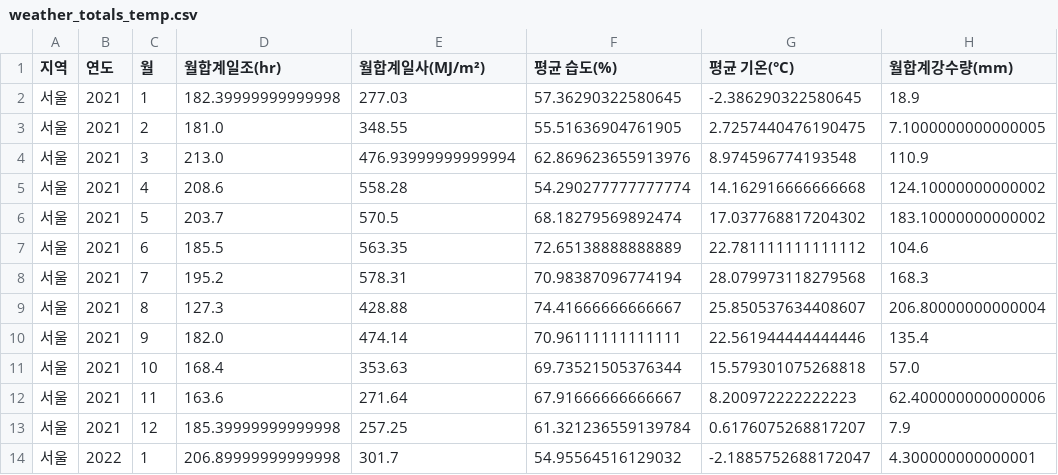
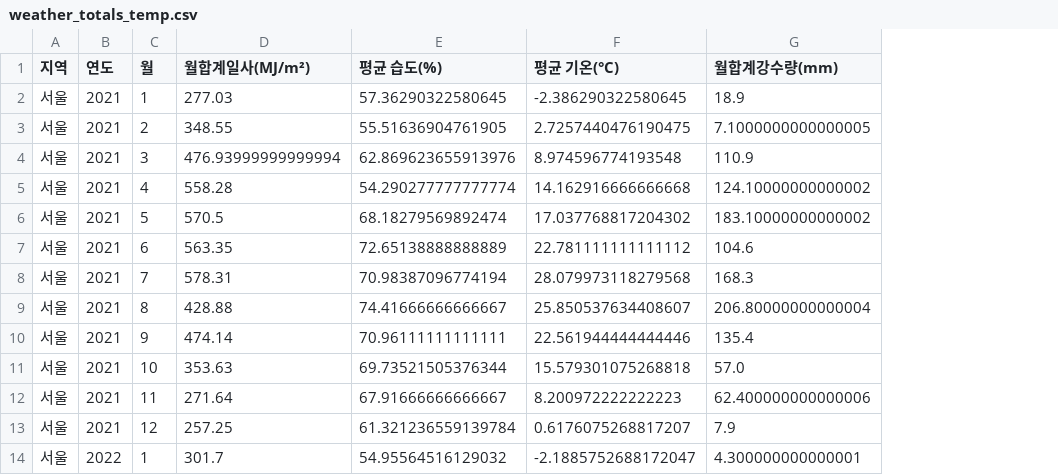
Before and after one commit to JekinMoon/Project, a CSV file: weather_totals_temp.csv, drawn as a sheet; only a part is shown; the diff names each change by its address in the sheet, - before the commit and + after, or states it on an @@ line.

```diff
--- a/weather_totals_temp.csv
+++ b/weather_totals_temp.csv
-column D (월합계일조(hr)), rows 2-14: 182.39999999999998 | 181.0 | 213.0 | 208.6 | 203.7 | 185.5 | 195.2 | 127.3 | 182.0 | 168.4 | 163.6 | 185.39999999999998 | 206.89999999999998
```
Also changed, not shown: 15 other files.
